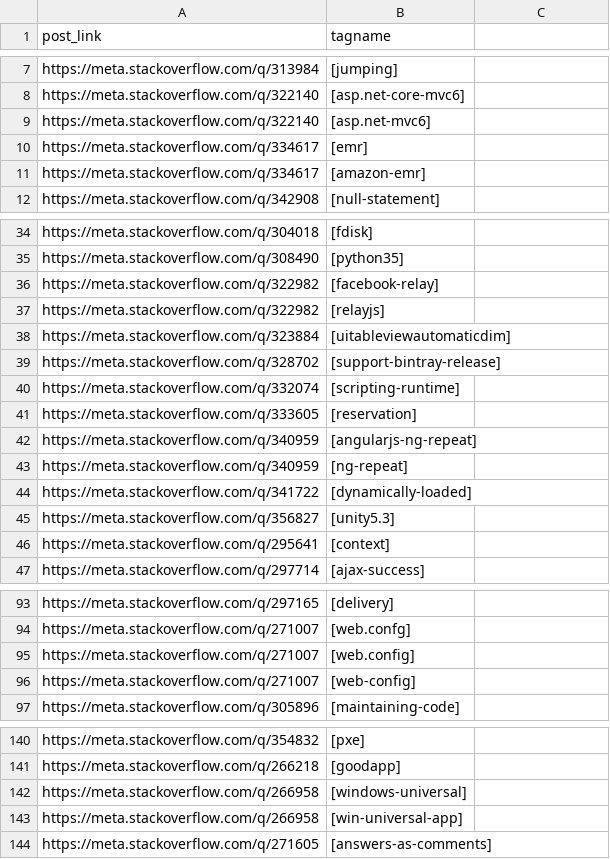
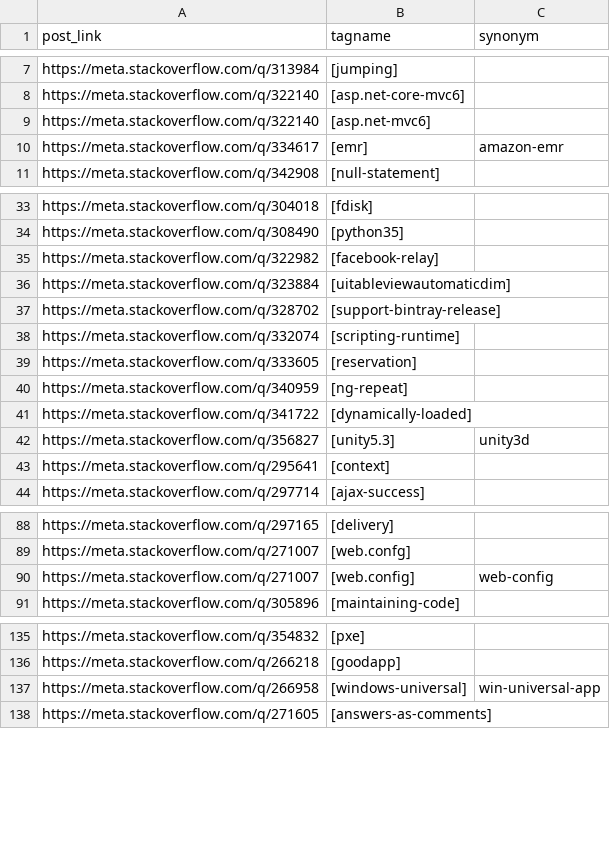
Before and after one commit to SOBotics/Tagdor, a CSV file: SplitTags.csv, drawn as a sheet; only a part is shown, gaps mark what is left out; the diff covers the shown part only.

Commit message:
Added a new column to name the synonym

```diff
--- a/SplitTags.csv
+++ b/SplitTags.csv
@@ -1 +1 @@
-post_link,tagname
+post_link,tagname,synonym
@@ -10,2 +10 @@ https://meta.stackoverflow.com/q/322140,[asp.net-mvc6]
-https://meta.stackoverflow.com/q/334617,[emr]
-https://meta.stackoverflow.com/q/334617,[amazon-emr]
+https://meta.stackoverflow.com/q/334617,[emr],amazon-emr
@@ -37 +35,0 @@ https://meta.stackoverflow.com/q/322982,[facebook-relay]
-https://meta.stackoverflow.com/q/322982,[relayjs]
@@ -42 +39,0 @@ https://meta.stackoverflow.com/q/333605,[reservation]
-https://meta.stackoverflow.com/q/340959,[angularjs-ng-repeat]
@@ -45 +42 @@ https://meta.stackoverflow.com/q/341722,[dynamically-loaded]
-https://meta.stackoverflow.com/q/356827,[unity5.3]
+https://meta.stackoverflow.com/q/356827,[unity5.3],unity3d
@@ -95,2 +90 @@ https://meta.stackoverflow.com/q/271007,[web.confg]
-https://meta.stackoverflow.com/q/271007,[web.config]
-https://meta.stackoverflow.com/q/271007,[web-config]
+https://meta.stackoverflow.com/q/271007,[web.config],web-config
@@ -142,2 +137 @@ https://meta.stackoverflow.com/q/266218,[goodapp]
-https://meta.stackoverflow.com/q/266958,[windows-universal]
-https://meta.stackoverflow.com/q/266958,[win-universal-app]
+https://meta.stackoverflow.com/q/266958,[windows-universal],win-universal-app
```
Also changed, not shown: 1 added row, 3 removed rows and 24 edited cells elsewhere in this file.
